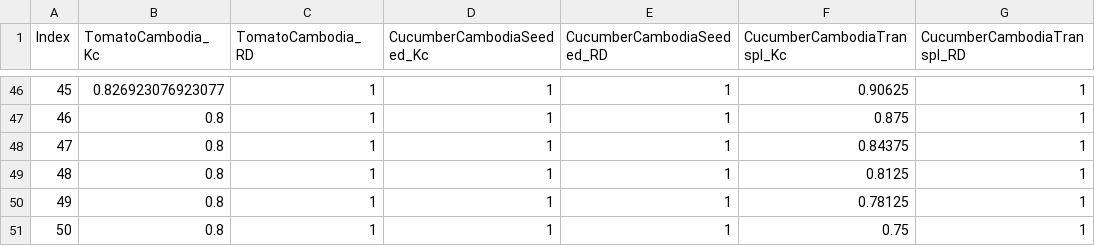
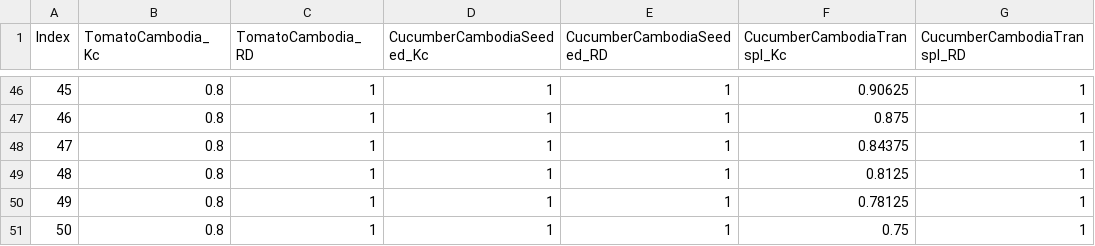
Before and after one commit to WeatherWaterClimateServices/wwcs, a CSV file: WWCS/irrigation/appdata/CropParameters.csv, drawn as a sheet; only a part is shown, gaps mark what is left out; the diff covers the shown part only; the diff names each change by its address in the sheet, - before the commit and + after, or states it on an @@ line.

Commit message:
updated parameters for TomatoCambodia - Kcs were way too high changed from xlsx to readxl library, to avoid tricky dependency on rJava

```diff
--- a/WWCS/irrigation/appdata/CropParameters.csv
+++ b/WWCS/irrigation/appdata/CropParameters.csv
-B46 (TomatoCambodia_Kc): 0.826923076923077
+B46 (TomatoCambodia_Kc): 0.8
```
Also changed, not shown: 62 edited cells elsewhere in this file, 1 other file.
